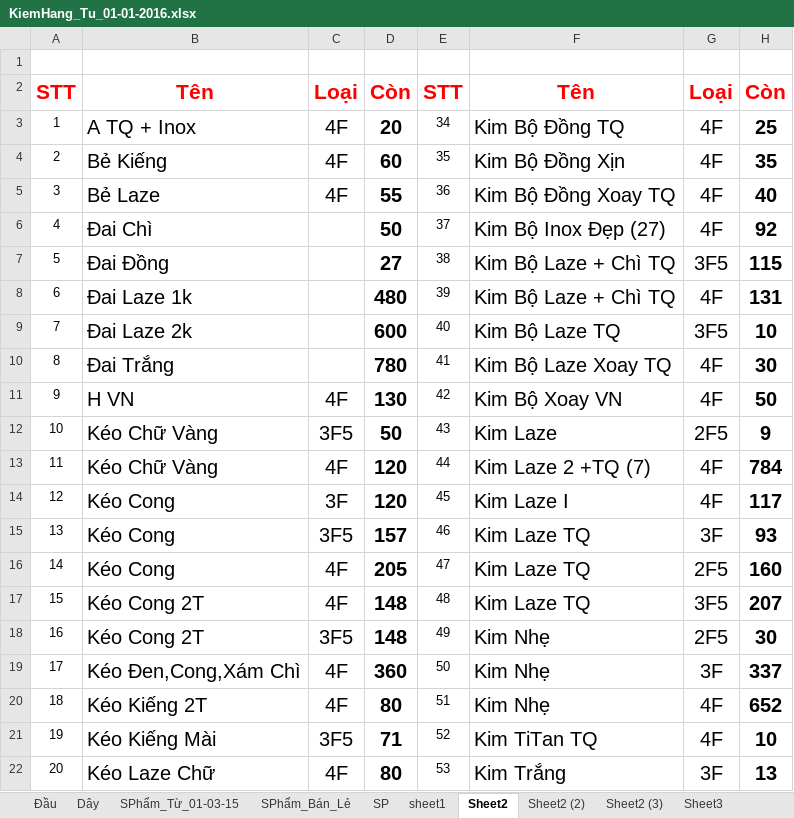
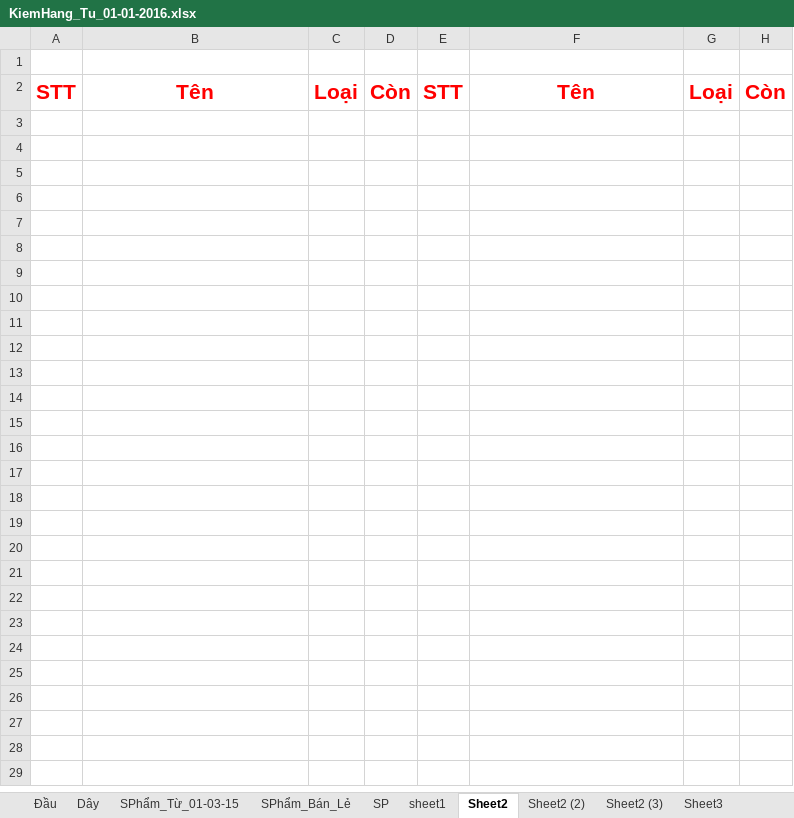
Before and after one commit to vipnat/QL_BanDayNit, an Excel workbook: KiemHang-21-01-2016/KiemHang_Tu_01-01-2016.xlsx, sheet Sheet2, drawn as a sheet; only a part is shown; values as stored, in another font and other column widths than the file's, no borders; the diff covers the shown part only; the diff names each change by its address in the sheet, - before the commit and + after, or states it on an @@ line.

```diff
--- a/KiemHang-21-01-2016/KiemHang_Tu_01-01-2016.xlsx (sheet Sheet2)
+++ b/KiemHang-21-01-2016/KiemHang_Tu_01-01-2016.xlsx (sheet Sheet2)
-row 3: 1 | A TQ + Inox | 4F | 20 | 34 | Kim Bộ Đồng TQ | 4F | 25
-row 4: 2 | Bẻ Kiếng | 4F | 60 | 35 | Kim Bộ Đồng Xịn | 4F | 35
-row 5: 3 | Bẻ Laze | 4F | 55 | 36 | Kim Bộ Đồng Xoay TQ | 4F | 40
-row 6: 4 | Đai Chì |  | 50 | 37 | Kim Bộ Inox Đẹp (27) | 4F | 92
-row 7: 5 | Đai Đồng |  | 27 | 38 | Kim Bộ Laze + Chì TQ | 3F5 | 115
-row 8: 6 | Đai Laze 1k |  | 480 | 39 | Kim Bộ Laze + Chì TQ | 4F | 131
-row 9: 7 | Đai Laze 2k |  | 600 | 40 | Kim Bộ Laze TQ | 3F5 | 10
-row 10: 8 | Đai Trắng |  | 780 | 41 | Kim Bộ Laze Xoay TQ | 4F | 30
-row 11: 9 | H VN | 4F | 130 | 42 | Kim Bộ Xoay VN | 4F | 50
-row 12: 10 | Kéo Chữ Vàng | 3F5 | 50 | 43 | Kim Laze | 2F5 | 9
-row 13: 11 | Kéo Chữ Vàng | 4F | 120 | 44 | Kim Laze 2 +TQ (7) | 4F | 784
-row 14: 12 | Kéo Cong | 3F | 120 | 45 | Kim Laze I | 4F | 117
-row 15: 13 | Kéo Cong | 3F5 | 157 | 46 | Kim Laze TQ | 3F | 93
-row 16: 14 | Kéo Cong | 4F | 205 | 47 | Kim Laze TQ | 2F5 | 160
-row 17: 15 | Kéo Cong 2T | 4F | 148 | 48 | Kim Laze TQ | 3F5 | 207
-row 18: 16 | Kéo Cong 2T | 3F5 | 148 | 49 | Kim Nhẹ | 2F5 | 30
-row 19: 17 | Kéo Đen,Cong,Xám Chì | 4F | 360 | 50 | Kim Nhẹ | 3F | 337
-row 20: 18 | Kéo Kiếng 2T | 4F | 80 | 51 | Kim Nhẹ | 4F | 652
-row 21: 19 | Kéo Kiếng Mài | 3F5 | 71 | 52 | Kim TiTan TQ | 4F | 10
-row 22: 20 | Kéo Laze Chữ | 4F | 80 | 53 | Kim Trắng | 3F | 13
```
Also changed, not shown: 21 removed rows elsewhere in this sheet, sheet Sheet2 (3), sheet Sheet2 (2), sheet SPhẩm_Từ_01-03-15, sheet Đầu, formulas that keep their value, 2 other files.
